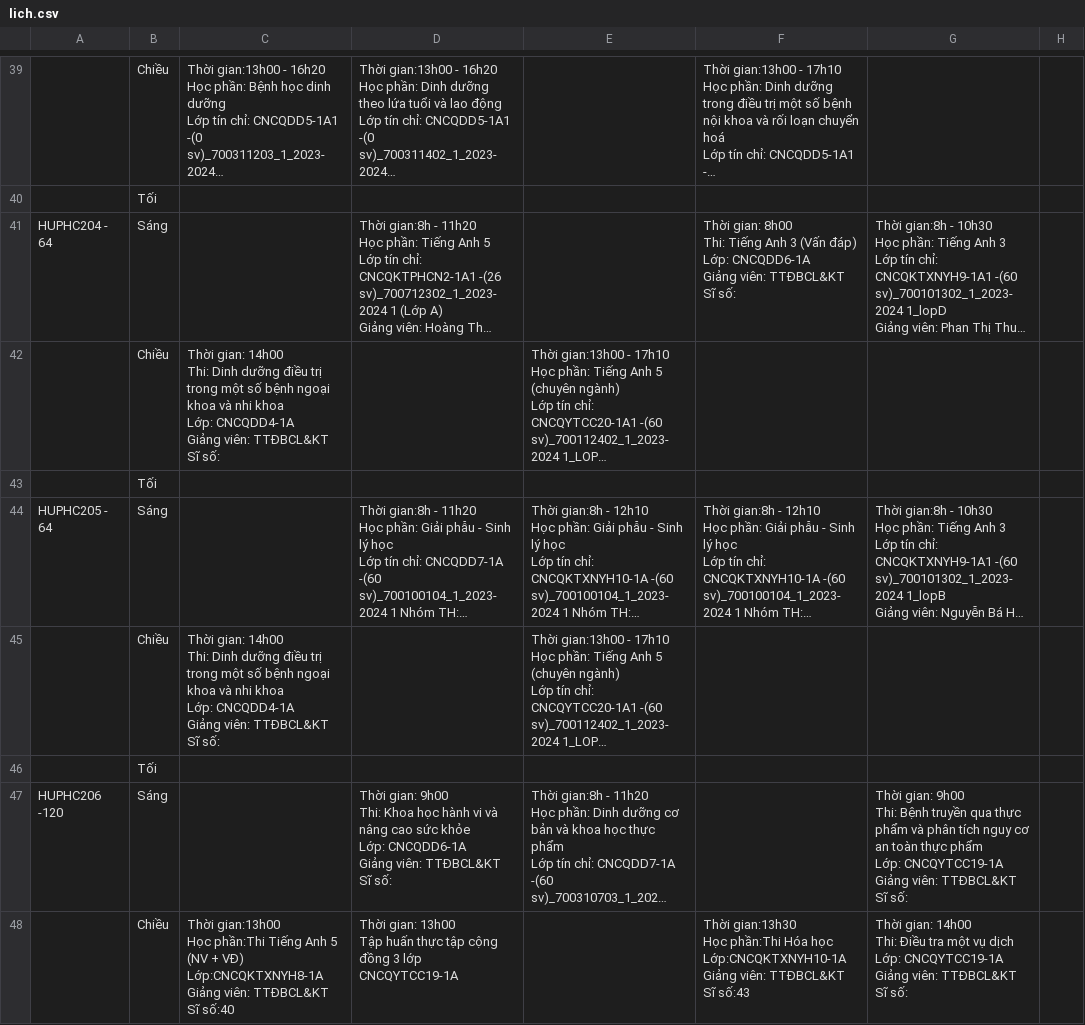
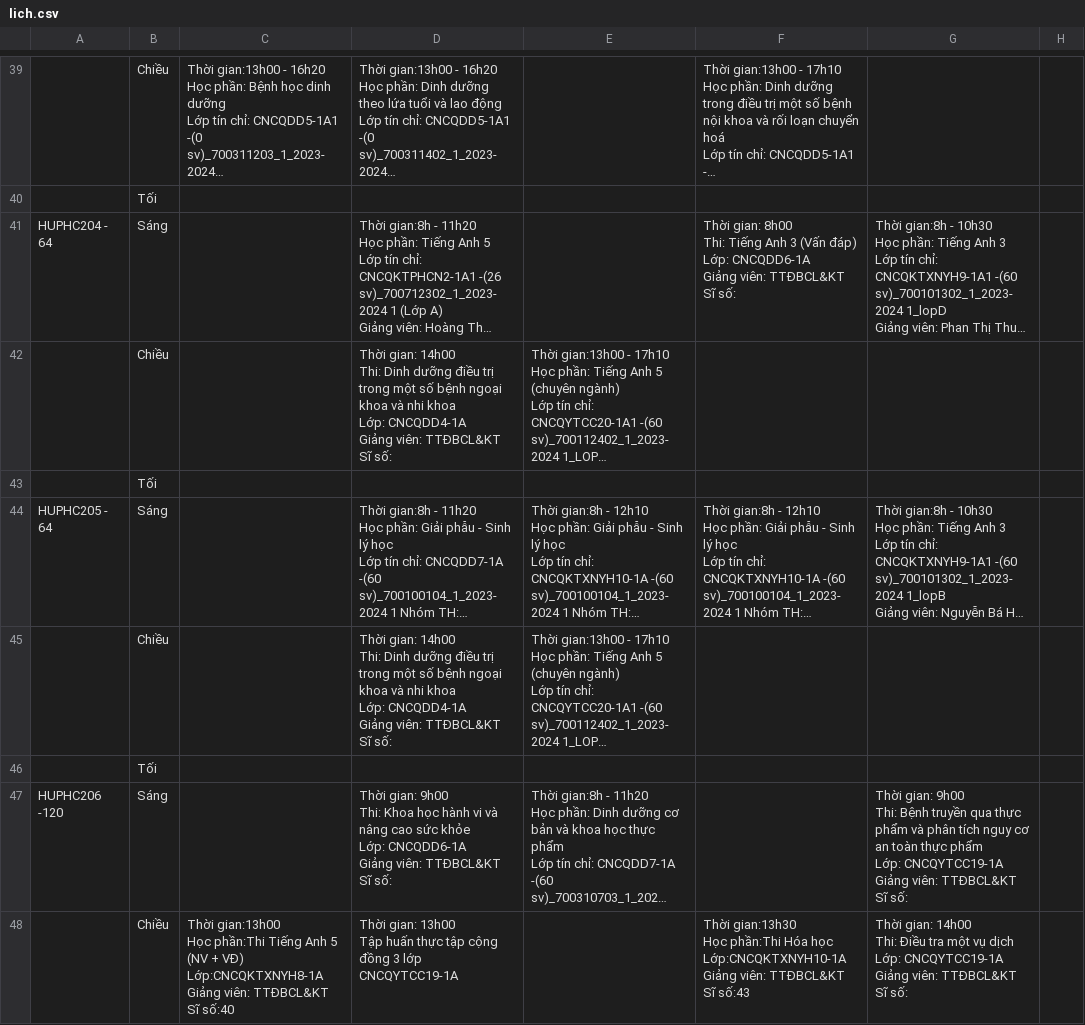
Before and after one commit to hwngkm/hwngkm.github.io, a CSV file: lich.csv, drawn as a sheet; only a part is shown, gaps mark what is left out; long unchanged cells end in …; ↵ is a line break in a cell; the diff covers the shown part only; the diff names each change by its address in the sheet, - before the commit and + after, or states it on an @@ line.

Commit message:
update

```diff
--- a/lich.csv
+++ b/lich.csv
-C42: Thời gian: 14h00 ↵ Thi: Dinh dưỡng điều trị trong một số bệnh ngoại khoa và nhi khoa ↵ Lớp: CNCQDD4-1A ↵ Giảng viên: TTĐBCL&KT ↵ Sĩ số:
+C42: (empty)
-D42: (empty)
+D42: Thời gian: 14h00 ↵ Thi: Dinh dưỡng điều trị trong một số bệnh ngoại khoa và nhi khoa ↵ Lớp: CNCQDD4-1A ↵ Giảng viên: TTĐBCL&KT ↵ Sĩ số:
-C45: Thời gian: 14h00 ↵ Thi: Dinh dưỡng điều trị trong một số bệnh ngoại khoa và nhi khoa ↵ Lớp: CNCQDD4-1A ↵ Giảng viên: TTĐBCL&KT ↵ Sĩ số:
+C45: (empty)
-D45: (empty)
+D45: Thời gian: 14h00 ↵ Thi: Dinh dưỡng điều trị trong một số bệnh ngoại khoa và nhi khoa ↵ Lớp: CNCQDD4-1A ↵ Giảng viên: TTĐBCL&KT ↵ Sĩ số:
```
Also changed, not shown: 3 edited cells elsewhere in this file.
